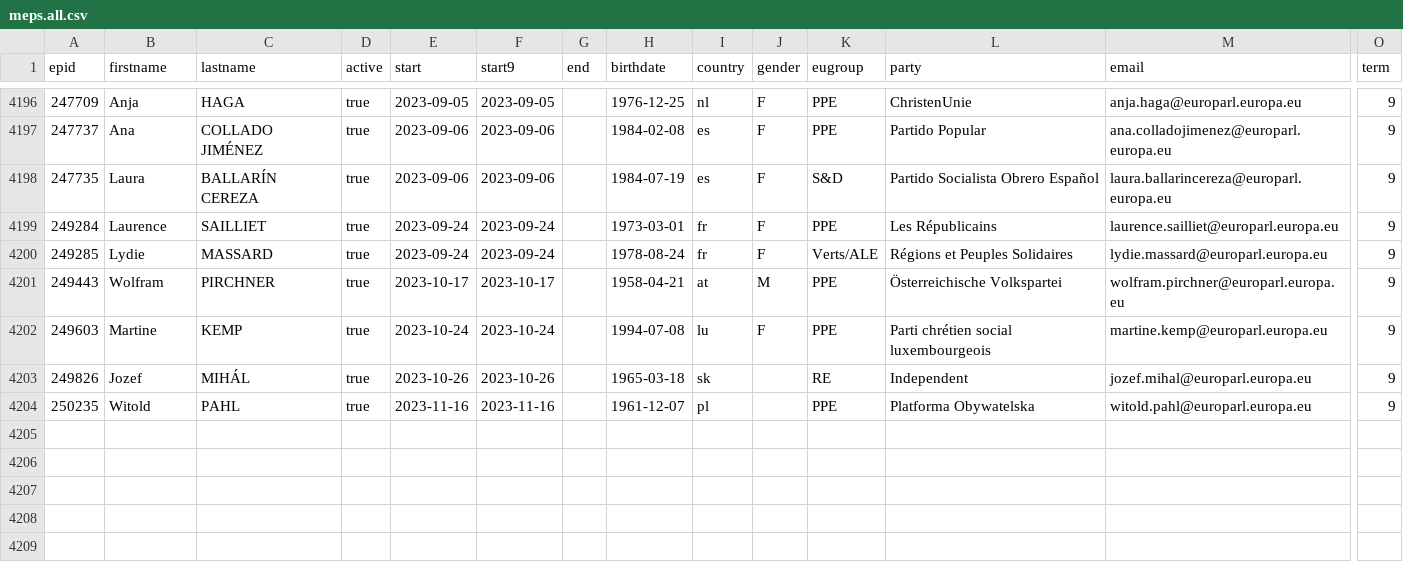
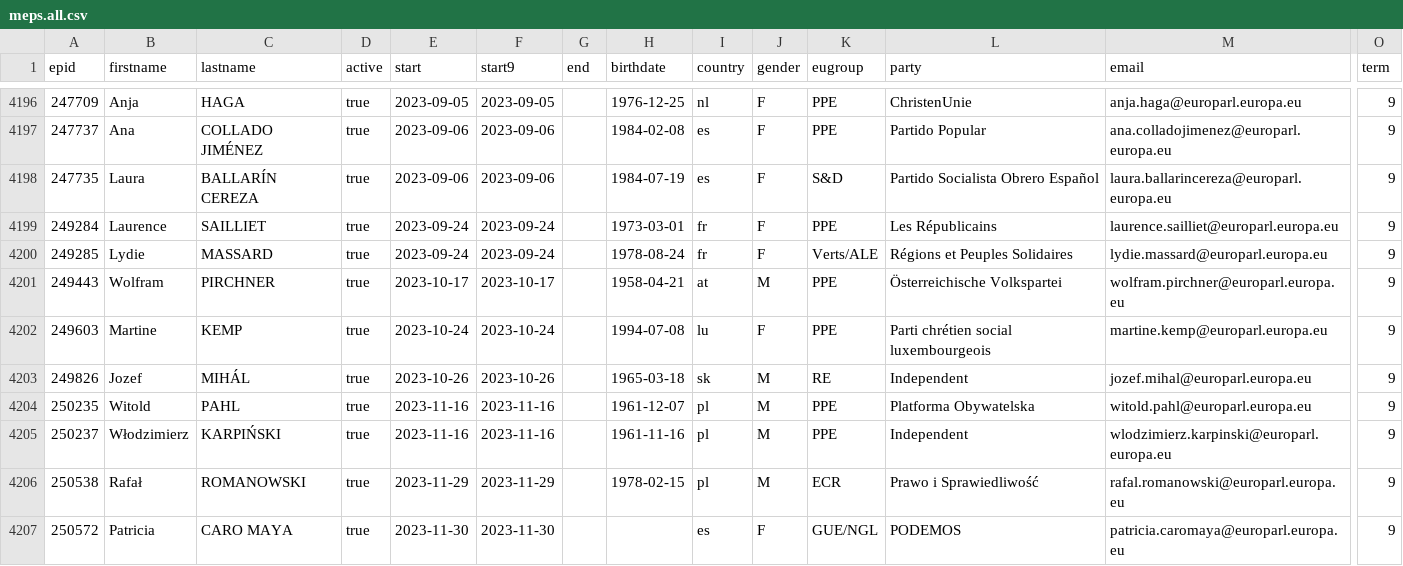
Before and after one commit to TechToThePeople/mep, a CSV file: data/meps.all.csv, drawn as a sheet; only a part is shown, gaps mark what is left out; rows hold the shown columns only; the diff covers the shown part only; the diff names each change by its address in the sheet, - before the commit and + after, or states it on an @@ line.

```diff
--- a/data/meps.all.csv
+++ b/data/meps.all.csv
-J4203:J4204 (gender): (empty)
+J4203:J4204 (gender): M
+row 4205: 250237 | Włodzimierz | KARPIŃSKI | true | 2023-11-16 | 2023-11-16 |  | 1961-11-16 | pl | M | PPE | Independent | wlodzimierz.karpinski@europarl.europa.eu | 9
+row 4206: 250538 | Rafał | ROMANOWSKI | true | 2023-11-29 | 2023-11-29 |  | 1978-02-15 | pl | M | ECR | Prawo i Sprawiedliwość | rafal.romanowski@europarl.europa.eu | 9
+row 4207: 250572 | Patricia | CARO MAYA | true | 2023-11-30 | 2023-11-30 |  |  | es | F | GUE/NGL | PODEMOS | patricia.caromaya@europarl.europa.eu | 9
```
Also changed, not shown: 4 added rows and 26 edited cells elsewhere in this file, data/inout.csv, data/meps.csv, 7 other files.
